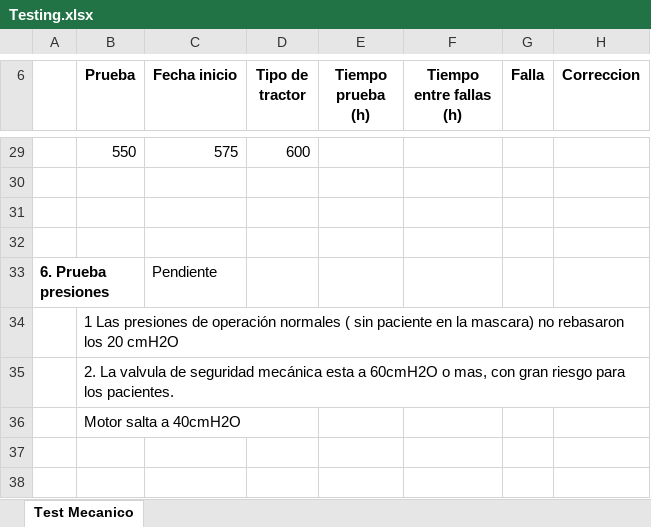
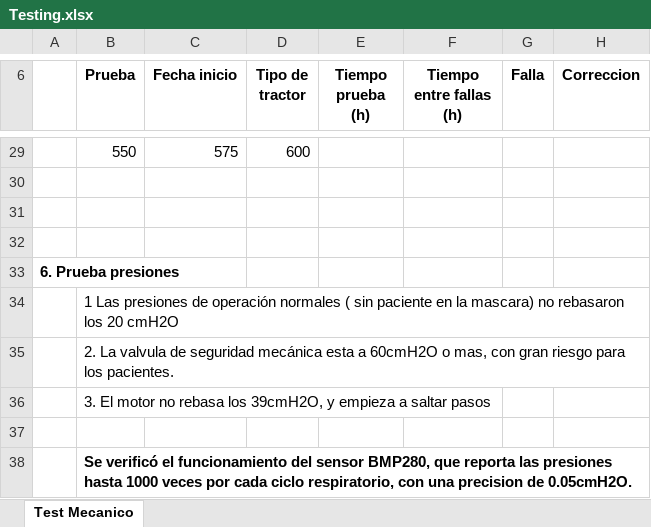
Before and after one commit to DQUEROL/Respirador-DQ3D-NICA, an Excel workbook: 06 Revisiones y Testing/Testing.xlsx, sheet Test Mecanico, drawn as a sheet; only a part is shown, gaps mark what is left out; values as stored, in another font and other column widths than the file's, no borders; charts and pictures not drawn; the diff names each change by its address in the sheet, - before the commit and + after, or states it on an @@ line.

Commit message:
updated testing

```diff
--- a/06 Revisiones y Testing/Testing.xlsx (sheet Test Mecanico)
+++ b/06 Revisiones y Testing/Testing.xlsx (sheet Test Mecanico)
-C33 (Fecha inicio): Pendiente
+C33 (Fecha inicio): (empty)
-B36 (Prueba): Motor salta a 40cmH2O
+B36 (Prueba): 3. El motor no rebasa los 39cmH2O, y empieza a saltar pasos
+row 37: (empty)
+row 38:  | Se verificó el funcionamiento del sensor BMP280, que reporta las presiones hasta 1000 veces por cada ciclo respiratorio, con una precision de 0.05cmH2O.
```
Also changed, not shown: charts or pictures, 3 other files.
